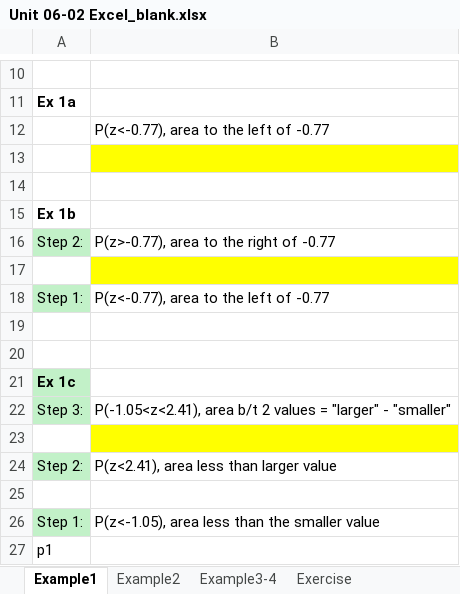
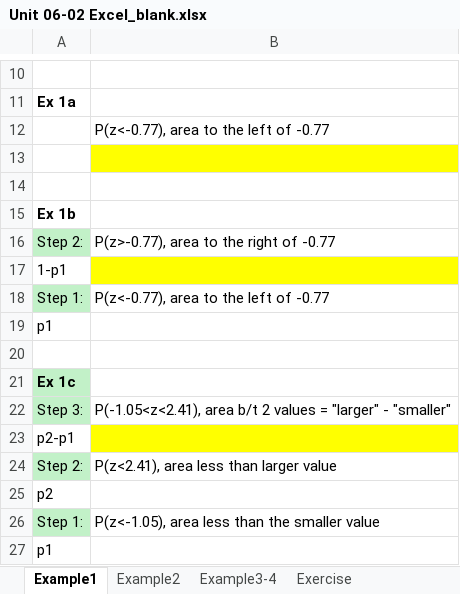
Before and after one commit to mutasim221B/Mutasim-Personal-Course-2, an Excel workbook: Resources/Unit 06-02 Excel_blank.xlsx, sheet Example1, drawn as a sheet; only a part is shown, gaps mark what is left out; values as stored, in another font and other column widths than the file's, no borders; the diff names each change by its address in the sheet, - before the commit and + after, or states it on an @@ line.

```diff
--- a/Resources/Unit 06-02 Excel_blank.xlsx (sheet Example1)
+++ b/Resources/Unit 06-02 Excel_blank.xlsx (sheet Example1)
-A17: (empty)
+A17: 1-p1
-A19: (empty)
+A19: p1
-A23: (empty)
+A23: p2-p1
-A25: (empty)
+A25: p2
```
Also changed, not shown: sheet Exercise, sheet Example2, Resources/Unit 06-02 Excel_SOL.xlsx.
